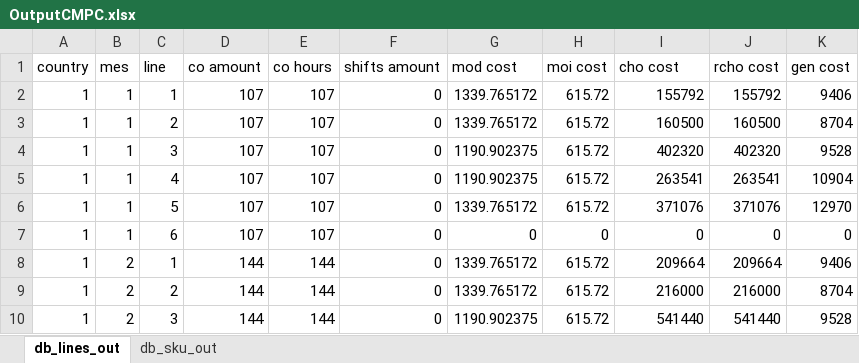
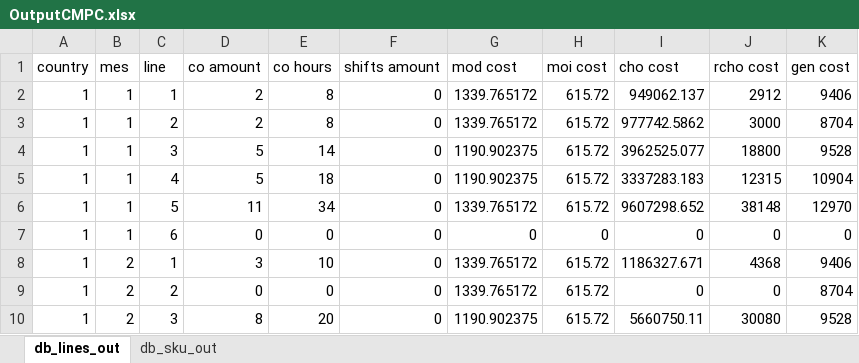
Before and after one commit to elisa-ite/CMPC-manufacturing, an Excel workbook: CMCP_Manufacturing/OutputCMPC.xlsx, sheet db_lines_out, drawn as a sheet; only a part is shown; values as stored, in another font and other column widths than the file's, no borders; the diff covers the shown part only; the diff names each change by its address in the sheet, - before the commit and + after, or states it on an @@ line.

```diff
--- a/CMCP_Manufacturing/OutputCMPC.xlsx (sheet db_lines_out)
+++ b/CMCP_Manufacturing/OutputCMPC.xlsx (sheet db_lines_out)
-D2:D3 (co amount): 107
+D2:D3 (co amount): 2
-E2:E3 (co hours): 107
+E2:E3 (co hours): 8
-I2 (cho cost): 155792
+I2 (cho cost): 949062.137
-J2 (rcho cost): 155792
+J2 (rcho cost): 2912
-I3 (cho cost): 160500
+I3 (cho cost): 977742.5862
-J3 (rcho cost): 160500
+J3 (rcho cost): 3000
-D4:D5 (co amount): 107
+D4:D5 (co amount): 5
-E4 (co hours): 107
+E4 (co hours): 14
-I4 (cho cost): 402320
+I4 (cho cost): 3962525.077
-J4 (rcho cost): 402320
+J4 (rcho cost): 18800
-E5 (co hours): 107
+E5 (co hours): 18
-I5 (cho cost): 263541
+I5 (cho cost): 3337283.183
-J5 (rcho cost): 263541
+J5 (rcho cost): 12315
-D6 (co amount): 107
+D6 (co amount): 11
-E6 (co hours): 107
+E6 (co hours): 34
-I6 (cho cost): 371076
+I6 (cho cost): 9607298.652
-J6 (rcho cost): 371076
+J6 (rcho cost): 38148
-D7 (co amount): 107
+D7 (co amount): 0
-E7 (co hours): 107
+E7 (co hours): 0
-D8 (co amount): 144
+D8 (co amount): 3
-E8 (co hours): 144
+E8 (co hours): 10
-I8 (cho cost): 209664
+I8 (cho cost): 1186327.671
-J8 (rcho cost): 209664
+J8 (rcho cost): 4368
-D9 (co amount): 144
+D9 (co amount): 0
-E9 (co hours): 144
+E9 (co hours): 0
-I9 (cho cost): 216000
+I9 (cho cost): 0
-J9 (rcho cost): 216000
+J9 (rcho cost): 0
-D10 (co amount): 144
+D10 (co amount): 8
-E10 (co hours): 144
+E10 (co hours): 20
-I10 (cho cost): 541440
+I10 (cho cost): 5660750.11
-J10 (rcho cost): 541440
+J10 (rcho cost): 30080
```
Also changed, not shown: 1694 edited cells elsewhere in this sheet, sheet db_sku_out, 3 other files.
